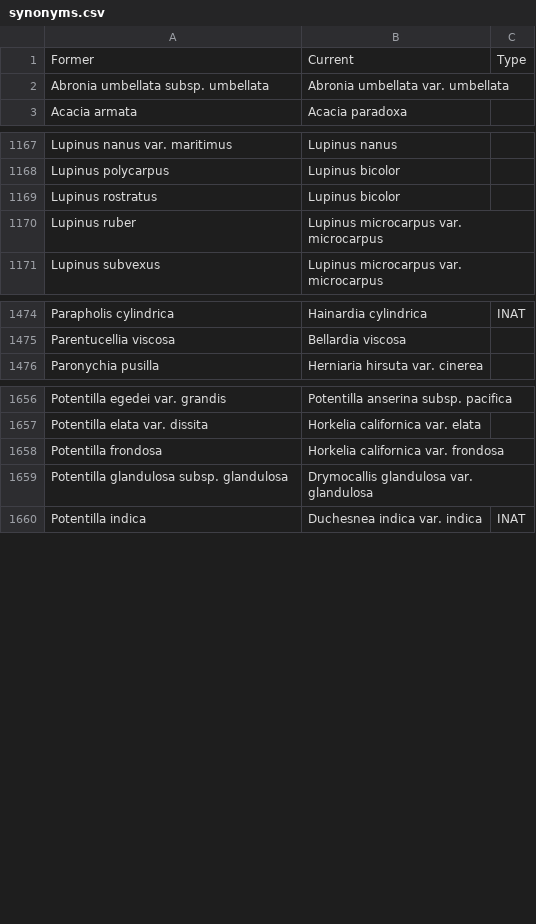
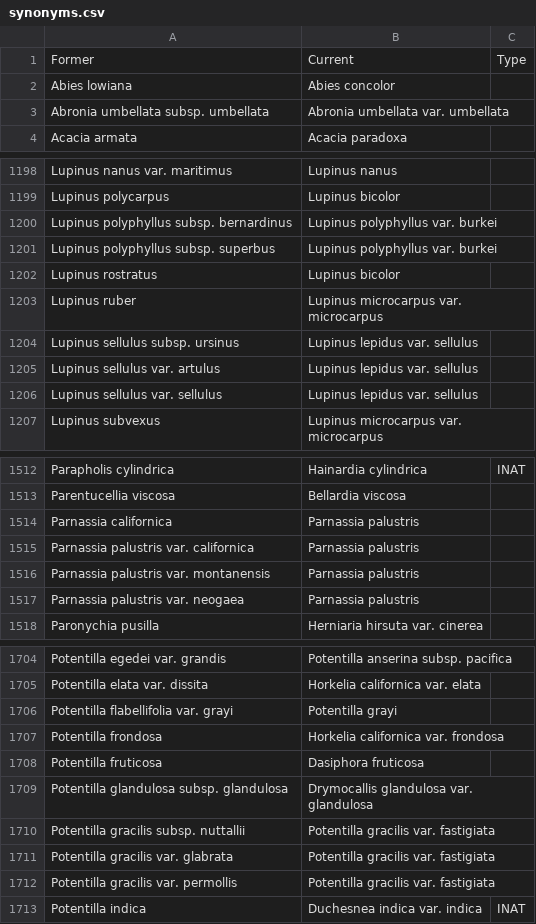
Before and after one commit to ca-plants/ca-plant-list, a CSV file: data/synonyms.csv, drawn as a sheet; only a part is shown, gaps mark what is left out; the diff covers the shown part only; the diff names each change by its address in the sheet, - before the commit and + after, or states it on an @@ line.

```diff
--- a/data/synonyms.csv
+++ b/data/synonyms.csv
+row 2: Abies lowiana | Abies concolor
+row 1200: Lupinus polyphyllus subsp. bernardinus | Lupinus polyphyllus var. burkei
+row 1201: Lupinus polyphyllus subsp. superbus | Lupinus polyphyllus var. burkei
+row 1204: Lupinus sellulus subsp. ursinus | Lupinus lepidus var. sellulus
+row 1205: Lupinus sellulus var. artulus | Lupinus lepidus var. sellulus
+row 1206: Lupinus sellulus var. sellulus | Lupinus lepidus var. sellulus
+row 1514: Parnassia californica | Parnassia palustris
+row 1515: Parnassia palustris var. californica | Parnassia palustris
+row 1516: Parnassia palustris var. montanensis | Parnassia palustris
+row 1517: Parnassia palustris var. neogaea | Parnassia palustris
+row 1706: Potentilla flabellifolia var. grayi | Potentilla grayi
+row 1708: Potentilla fruticosa | Dasiphora fruticosa
+row 1710: Potentilla gracilis subsp. nuttallii | Potentilla gracilis var. fastigiata
+row 1711: Potentilla gracilis var. glabrata | Potentilla gracilis var. fastigiata
+row 1712: Potentilla gracilis var. permollis | Potentilla gracilis var. fastigiata
```
Also changed, not shown: 60 added rows elsewhere in this file, data/taxa.csv.
